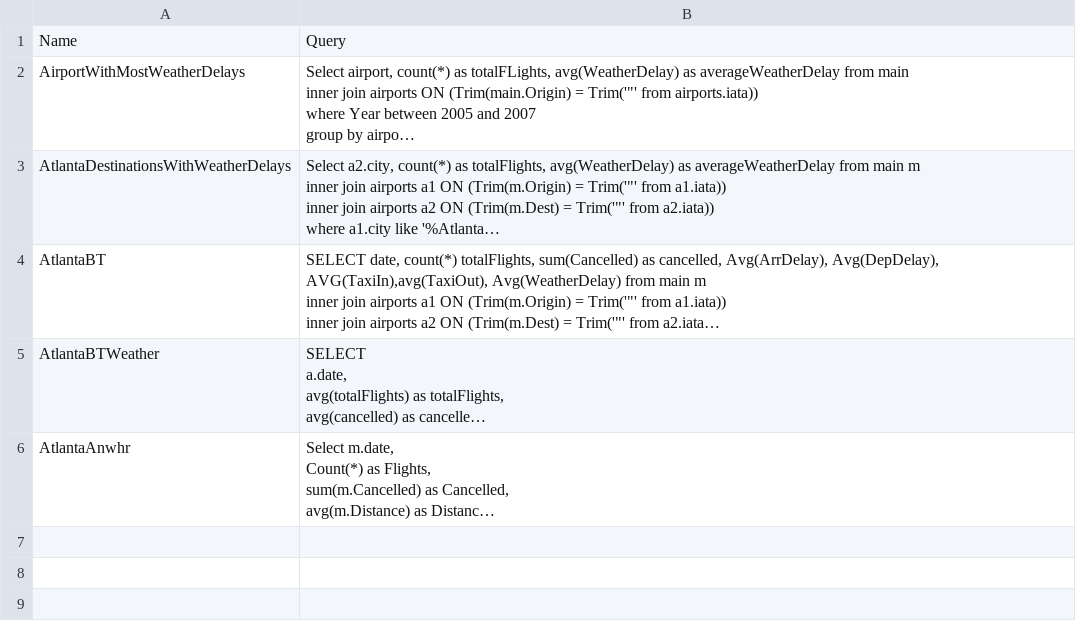
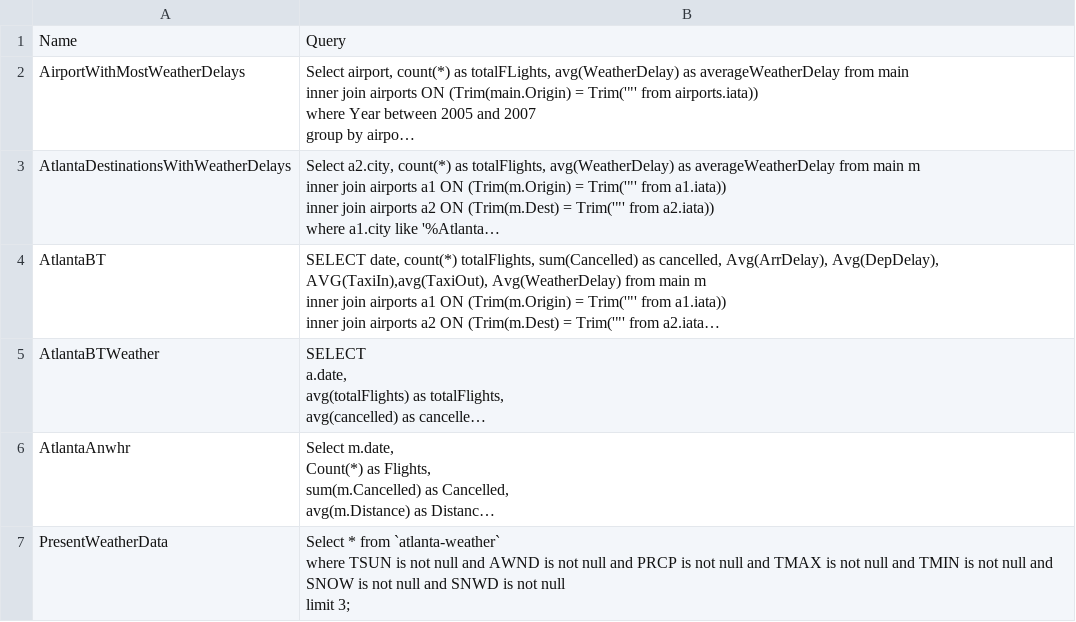
Before and after one commit to kowalskihubert/AirlineDataAnalysis, a CSV file: src/queries.csv, drawn as a sheet; long unchanged cells end in …; ↵ is a line break in a cell; the diff names each change by its address in the sheet, - before the commit and + after, or states it on an @@ line.

Commit message:
presentation part1

```diff
--- a/src/queries.csv
+++ b/src/queries.csv
+row 7: PresentWeatherData | Select * from `atlanta-weather` ↵ where TSUN is not null and AWND is not null and PRCP is not null and TMAX is not null and TMIN is not null and SNOW is not null and SNWD is not null ↵ limit 3;
```
Also changed, not shown: src/weather/outputs/atlantaAnwhrWeather.csv, 25 other files.
